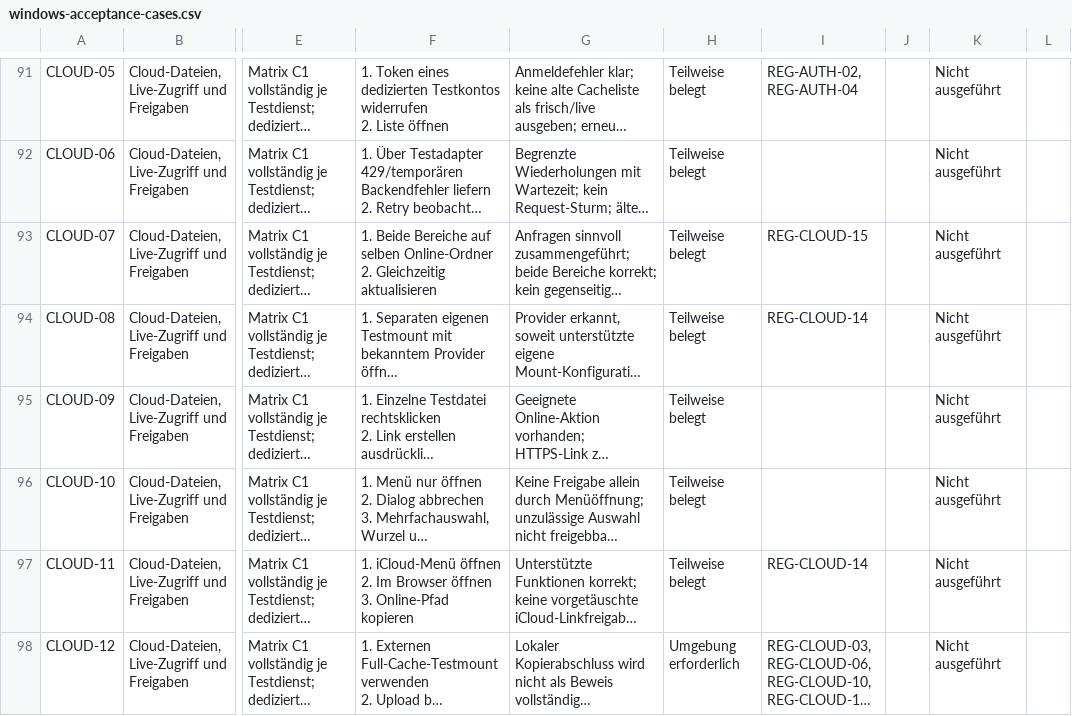
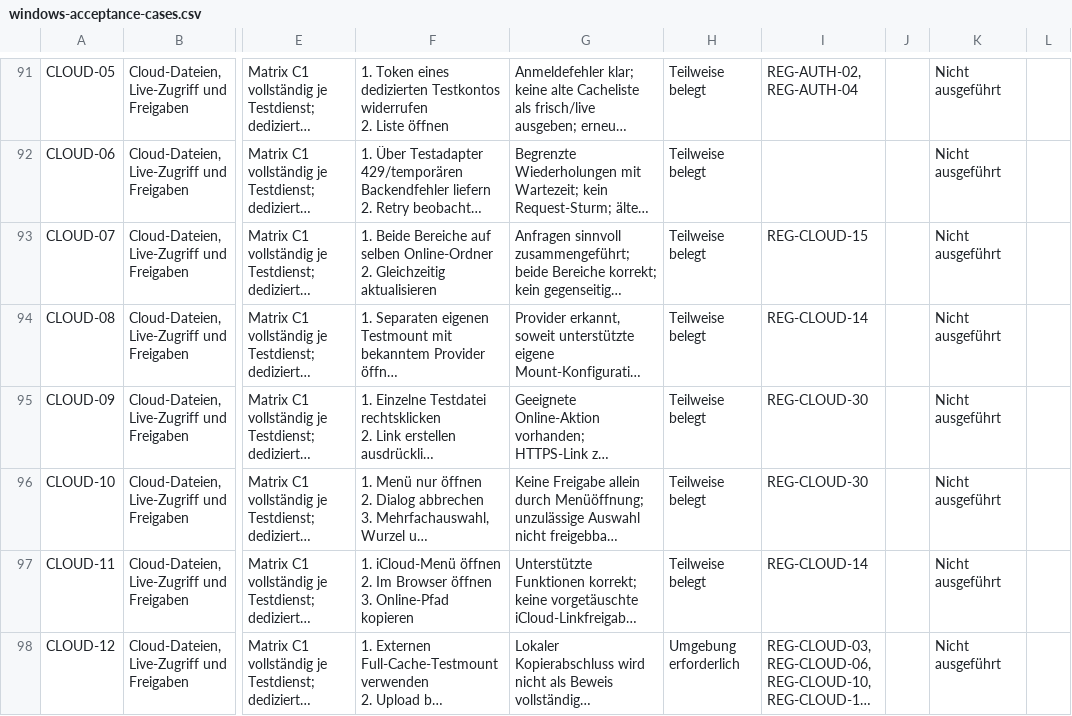
Before and after one commit to Niclas85/OpenCommander, a CSV file: docs/windows-acceptance-cases.csv, drawn as a sheet; only a part is shown, gaps mark what is left out; long unchanged cells end in …; the diff names each change by its address in the sheet, - before the commit and + after, or states it on an @@ line.

```diff
--- a/docs/windows-acceptance-cases.csv
+++ b/docs/windows-acceptance-cases.csv
-I95:I96: (empty)
+I95:I96: REG-CLOUD-30
```
Also changed, not shown: 3 other files.
